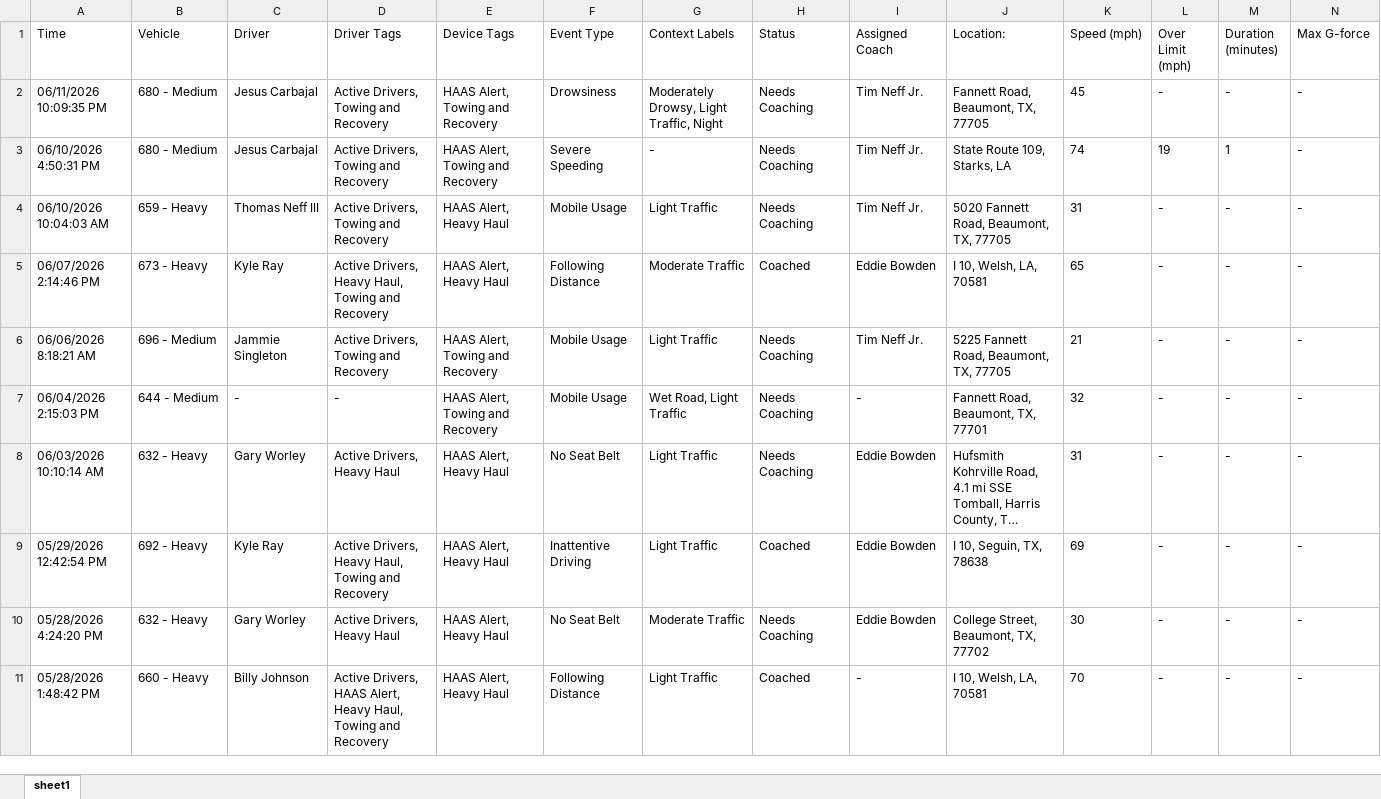
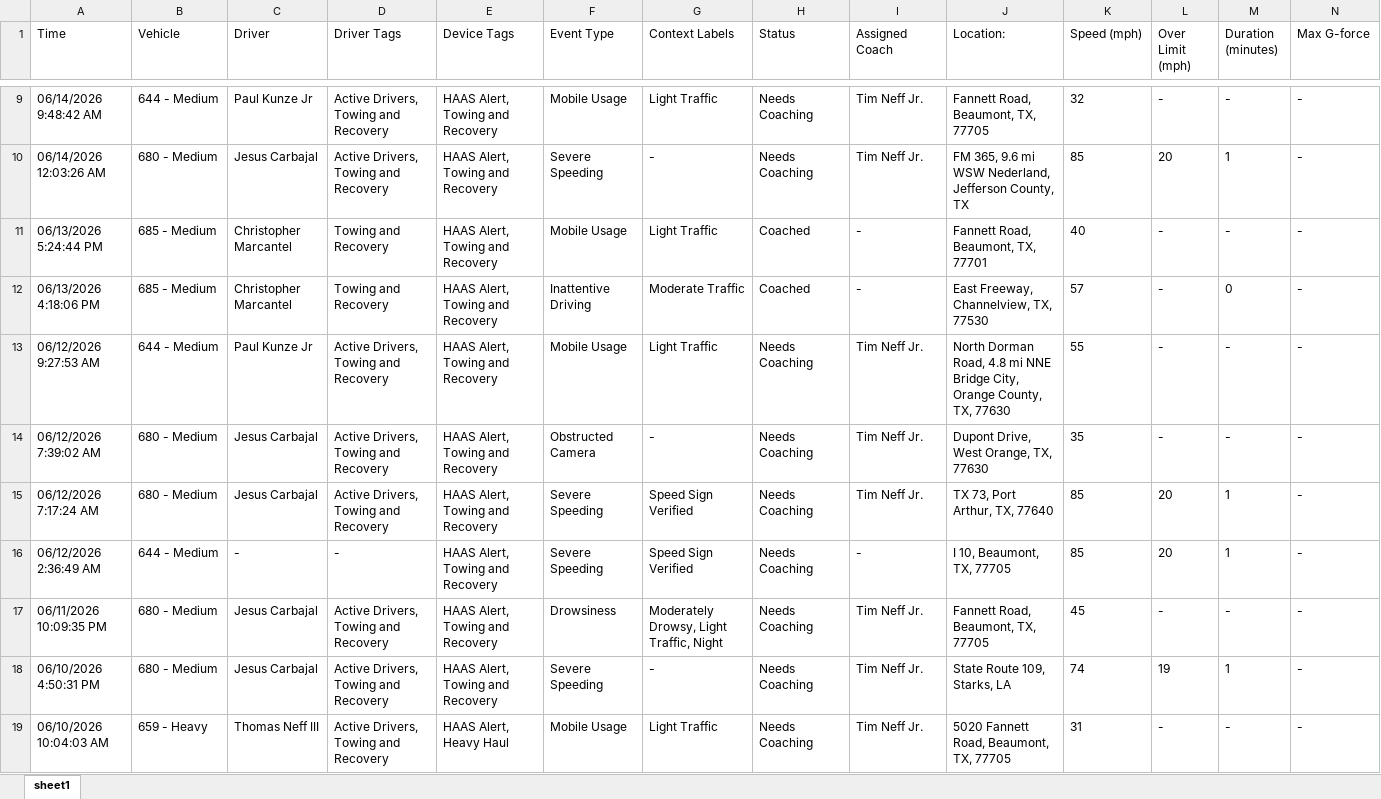
Before and after one commit to jmullins-DEN/tnt-wrecker, an Excel workbook: camera_events.xlsx, sheet sheet1, drawn as a sheet; only a part is shown, gaps mark what is left out; the shorter side is filled out with more unchanged rows; long unchanged cells end in …; values as stored, in another font and other column widths than the file's, no borders; rows hold the shown columns only; the diff covers the shown part only; the diff names each change by its address in the sheet, - before the commit and + after, or states it on an @@ line.

Commit message:
Weekly data update: camera_events.xlsx

```diff
--- a/camera_events.xlsx (sheet sheet1)
+++ b/camera_events.xlsx (sheet sheet1)
+row 9: 06/14/2026 9:48:42 AM | 644 - Medium | Paul Kunze Jr | Active Drivers, Towing and Recovery | HAAS Alert, Towing and Recovery | Mobile Usage | Light Traffic | Needs Coaching | Tim Neff Jr. | Fannett Road, Beaumont, TX, 77705 | 32 | - | - | -
+row 10: 06/14/2026 12:03:26 AM | 680 - Medium | Jesus Carbajal | Active Drivers, Towing and Recovery | HAAS Alert, Towing and Recovery | Severe Speeding | - | Needs Coaching | Tim Neff Jr. | FM 365, 9.6 mi WSW Nederland, Jefferson County, TX | 85 | 20 | 1 | -
+row 11: 06/13/2026 5:24:44 PM | 685 - Medium | Christopher Marcantel | Towing and Recovery | HAAS Alert, Towing and Recovery | Mobile Usage | Light Traffic | Coached | - | Fannett Road, Beaumont, TX, 77701 | 40 | - | - | -
+row 12: 06/13/2026 4:18:06 PM | 685 - Medium | Christopher Marcantel | Towing and Recovery | HAAS Alert, Towing and Recovery | Inattentive Driving | Moderate Traffic | Coached | - | East Freeway, Channelview, TX, 77530 | 57 | - | 0 | -
+row 13: 06/12/2026 9:27:53 AM | 644 - Medium | Paul Kunze Jr | Active Drivers, Towing and Recovery | HAAS Alert, Towing and Recovery | Mobile Usage | Light Traffic | Needs Coaching | Tim Neff Jr. | North Dorman Road, 4.8 mi NNE Bridge City, Orange County, TX, 77630 | 55 | - | - | -
+row 14: 06/12/2026 7:39:02 AM | 680 - Medium | Jesus Carbajal | Active Drivers, Towing and Recovery | HAAS Alert, Towing and Recovery | Obstructed Camera | - | Needs Coaching | Tim Neff Jr. | Dupont Drive, West Orange, TX, 77630 | 35 | - | - | -
+row 15: 06/12/2026 7:17:24 AM | 680 - Medium | Jesus Carbajal | Active Drivers, Towing and Recovery | HAAS Alert, Towing and Recovery | Severe Speeding | Speed Sign Verified | Needs Coaching | Tim Neff Jr. | TX 73, Port Arthur, TX, 77640 | 85 | 20 | 1 | -
+row 16: 06/12/2026 2:36:49 AM | 644 - Medium | - | - | HAAS Alert, Towing and Recovery | Severe Speeding | Speed Sign Verified | Needs Coaching | - | I 10, Beaumont, TX, 77705 | 85 | 20 | 1 | -
```
Also changed, not shown: 7 added rows and 17 removed rows elsewhere in this sheet.
